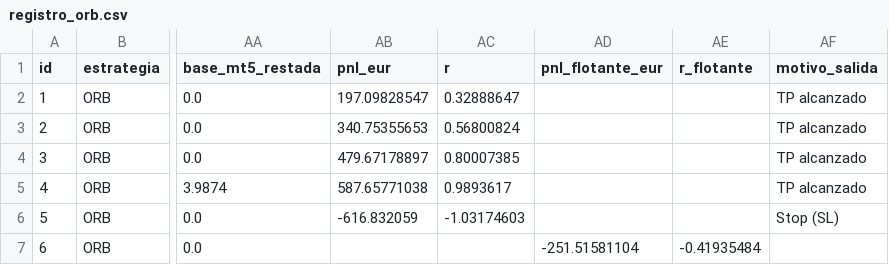
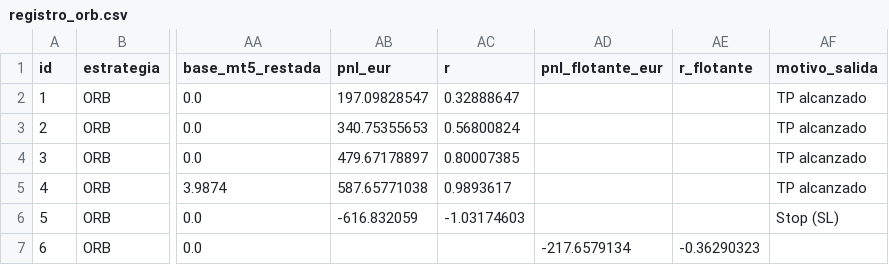
Before and after one commit to zaou23bcn-tech/Panel-treding, a CSV file: registro_orb.csv, drawn as a sheet; only a part is shown, gaps mark what is left out; the diff names each change by its address in the sheet, - before the commit and + after, or states it on an @@ line.

Commit message:
registro: actualización 13/11/2026 11:30 (Madrid)

```diff
--- a/registro_orb.csv
+++ b/registro_orb.csv
-AD7 (pnl_flotante_eur): -251.51581104
+AD7 (pnl_flotante_eur): -217.6579134
-AE7 (r_flotante): -0.41935484
+AE7 (r_flotante): -0.36290323
```
